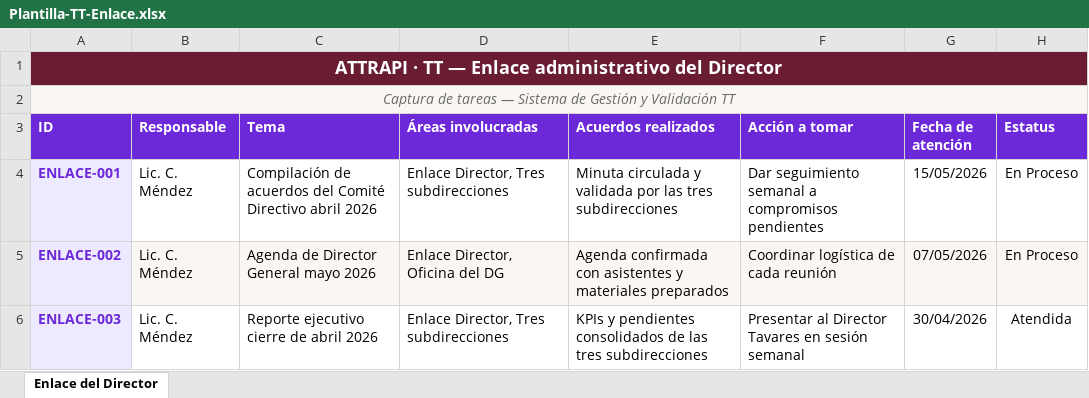
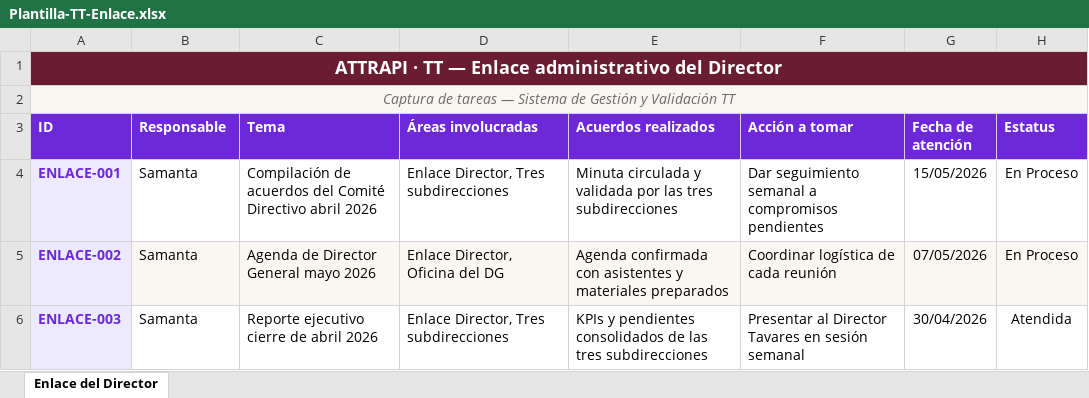
Before and after one commit to attrapi/Avala, an Excel workbook: Plantilla-TT-Enlace.xlsx, sheet Enlace del Director, drawn as a sheet; values as stored, in another font and other column widths than the file's, no borders; the diff names each change by its address in the sheet, - before the commit and + after, or states it on an @@ line.

```diff
--- a/Plantilla-TT-Enlace.xlsx (sheet Enlace del Director)
+++ b/Plantilla-TT-Enlace.xlsx (sheet Enlace del Director)
-B4:B6 (Responsable): Lic. C. Méndez
+B4:B6 (Responsable): Samanta
```
Also changed, not shown: Plantilla-TT-Consolidada.xlsx, Plantilla-TT-SA.xlsx, 4 other files.
